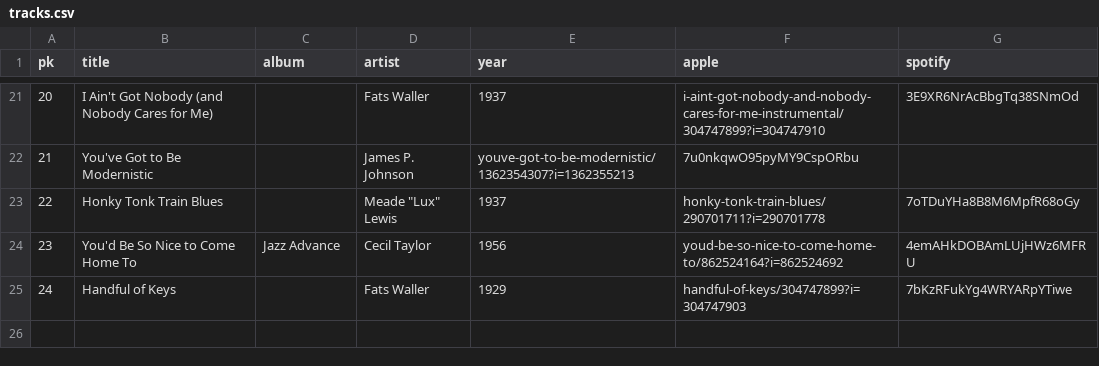
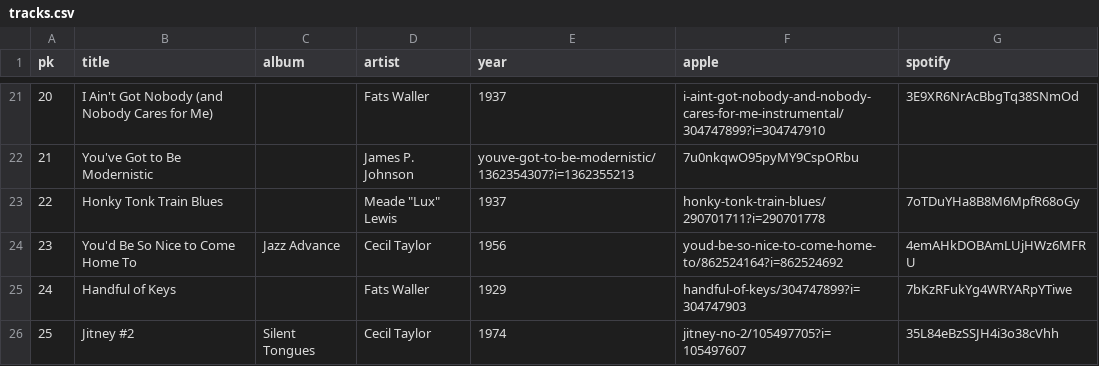
Before and after one commit to legion80/jazzpianists-org, a CSV file: _data/tracks.csv, drawn as a sheet; only a part is shown, gaps mark what is left out; the diff names each change by its address in the sheet, - before the commit and + after, or states it on an @@ line.

Commit message:
Update Cecil Taylor bio
Fix audio player throughout the entire page.

```diff
--- a/_data/tracks.csv
+++ b/_data/tracks.csv
+row 26: 25 | Jitney #2 | Silent Tongues | Cecil Taylor | 1974 | jitney-no-2/105497705?i=105497607 | 35L84eBzSSJH4i3o38cVhh
```
Also changed, not shown: 4 other files.
